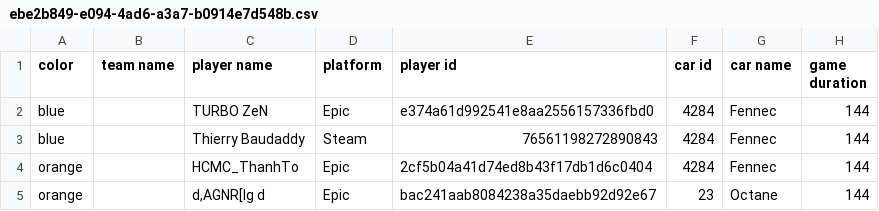
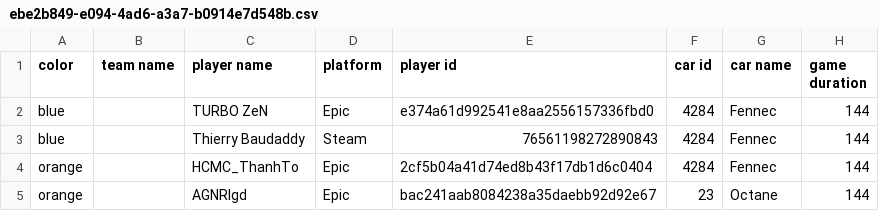
Before and after one commit to atwooda2/ISTA_498_Capstone, a CSV file: replay_csvs/diamond-1/ebe2b849-e094-4ad6-a3a7-b0914e7d548b.csv, drawn as a sheet; only a part is shown; the diff names each change by its address in the sheet, - before the commit and + after, or states it on an @@ line.

```diff
--- a/replay_csvs/diamond-1/ebe2b849-e094-4ad6-a3a7-b0914e7d548b.csv
+++ b/replay_csvs/diamond-1/ebe2b849-e094-4ad6-a3a7-b0914e7d548b.csv
-C5 (player name): d,AGNR[Ig d
+C5 (player name): AGNRIgd
```
Also changed, not shown: 9 other files.
